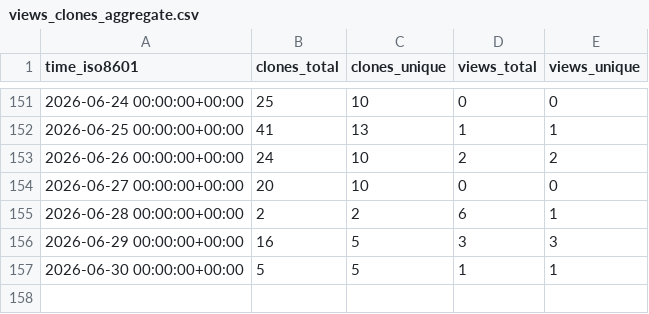
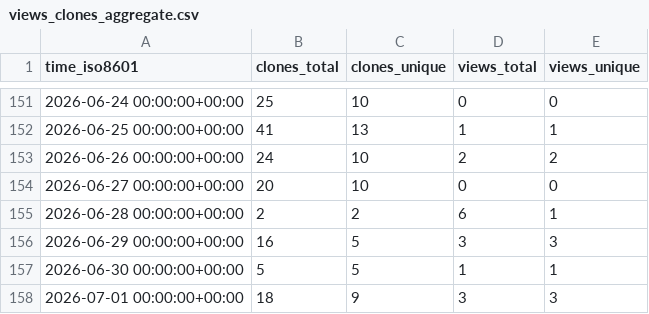
Before and after one commit to grp-bork/porTraits, a CSV file: grp-bork/porTraits/ghrs-data/views_clones_aggregate.csv, drawn as a sheet; only a part is shown, gaps mark what is left out.

```diff
--- a/grp-bork/porTraits/ghrs-data/views_clones_aggregate.csv
+++ b/grp-bork/porTraits/ghrs-data/views_clones_aggregate.csv
@@ -157 +157,2 @@ time_iso8601,clones_total,clones_unique,views_total,views_unique
 2026-06-30 00:00:00+00:00,5,5,1,1
+2026-07-01 00:00:00+00:00,18,9,3,3
```
Also changed, not shown: 1 other file.
